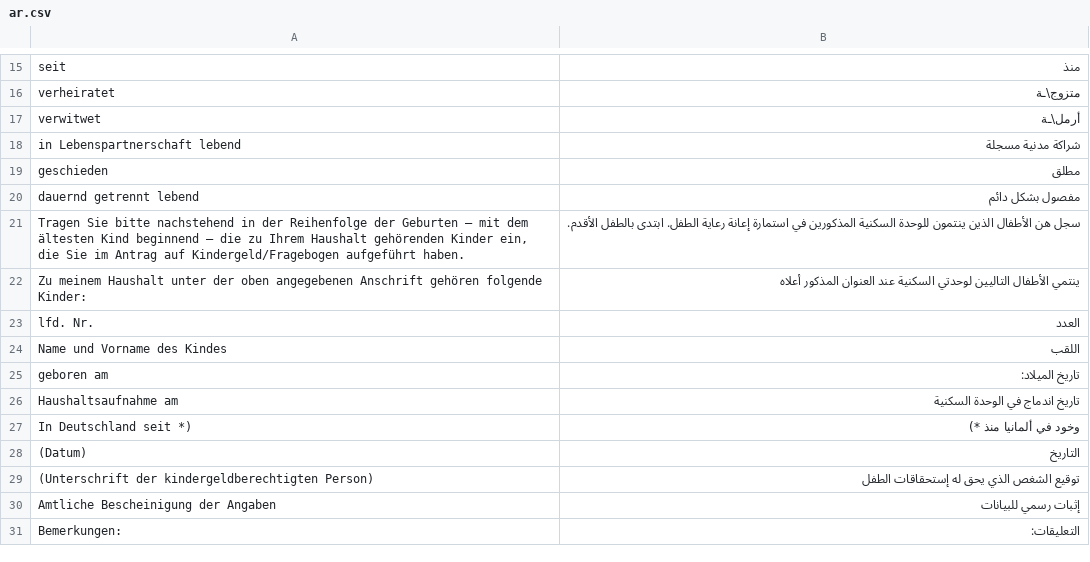
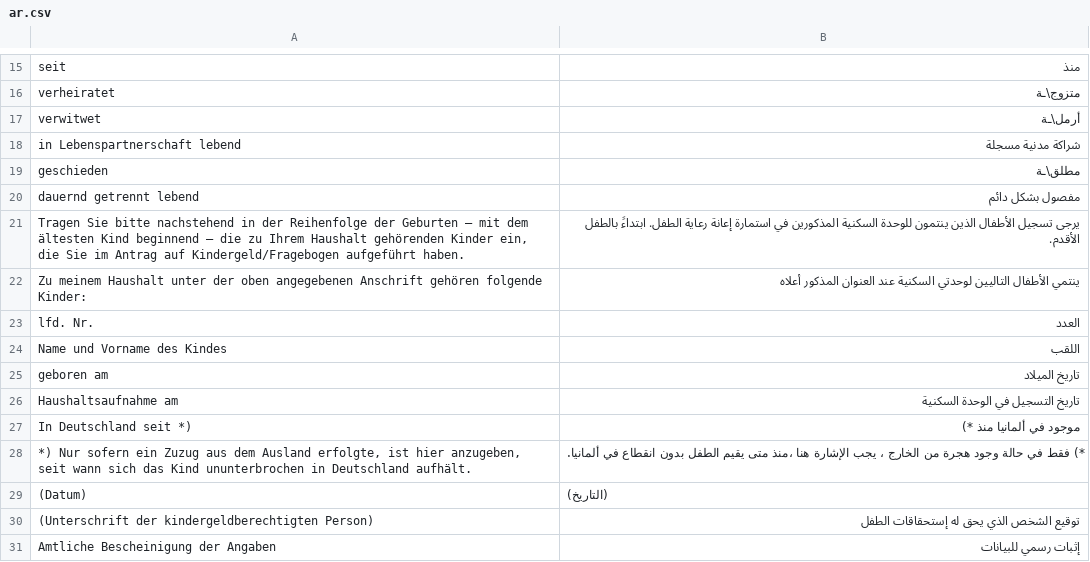
Before and after one commit to kub-berlin/formularprojekt, a CSV file: data/KG3a/ar.csv, drawn as a sheet; only a part is shown, gaps mark what is left out; the shorter side is filled out with more unchanged rows; the diff covers the shown part only.

```diff
--- a/data/KG3a/ar.csv
+++ b/data/KG3a/ar.csv
@@ -18,5 +18,5 @@
 "in Lebenspartnerschaft lebend","شراكة مدنية مسجلة"
-"geschieden","مطلق"
+"geschieden","مطلق\ـة"
 "dauernd getrennt lebend","مفصول بشكل دائم"
-"Tragen Sie bitte nachstehend in der Reihenfolge der Geburten – mit dem ältesten Kind beginnend – die zu Ihrem Haushalt gehörenden Kinder ein, die Sie im Antrag auf Kindergeld/Fragebogen aufgeführt haben.","سجل هن الأطفال الذين ينتمون للوحدة السكنية المذكورين في استمارة إعانة رعاية الطفل. ابتدى بالطفل الأقدم."
+"Tragen Sie bitte nachstehend in der Reihenfolge der Geburten – mit dem ältesten Kind beginnend – die zu Ihrem Haushalt gehörenden Kinder ein, die Sie im Antrag auf Kindergeld/Fragebogen aufgeführt haben.","يرجى تسجيل الأطفال الذين ينتمون للوحدة السكنية المذكورين في استمارة إعانة رعاية الطفل. ابتداءََ بالطفل الأقدم."
 "Zu meinem Haushalt unter der oben angegebenen Anschrift gehören folgende Kinder:","ينتمي الأطفال التاليين لوحدتي السكنية عند العنوان المذكور أعلاه"
@@ -24,7 +24,8 @@
 "Name und Vorname des Kindes","اللقب"
-"geboren am","تاريخ الميلاد:"
-"Haushaltsaufnahme am","تاريخ اندماج في الوحدة السكنية"
-"In Deutschland seit *)","وخود في ألمانيا منذ *)"
-"(Datum)","التاريخ"
-"(Unterschrift der kindergeldberechtigten Person)","توقيع الشغص الذي يحق له إستحقاقات الطفل "
+"geboren am","تاريخ الميلاد"
+"Haushaltsaufnahme am","تاريخ التسجيل في الوحدة السكنية"
+"In Deutschland seit *)","موجود في ألمانيا منذ *)"
+"*) Nur sofern ein Zuzug aus dem Ausland erfolgte, ist hier anzugeben, seit wann sich das Kind ununterbrochen in Deutschland aufhält.","*) فقط في حالة وجود هجرة من الخارج ، يجب الإشارة هنا ،منذ متى يقيم الطفل بدون انقطاع في ألمانيا."
+"(Datum)","(التاريخ)"
+"(Unterschrift der kindergeldberechtigten Person)","توقيع الشخص الذي يحق له إستحقاقات الطفل "
 "Amtliche Bescheinigung der Angaben","إثبات رسمي للبيانات"
```
Also changed, not shown: 5 added rows and 2 edited cells elsewhere in this file, data/BerH/fa.csv, data/WBS/fa.csv.
